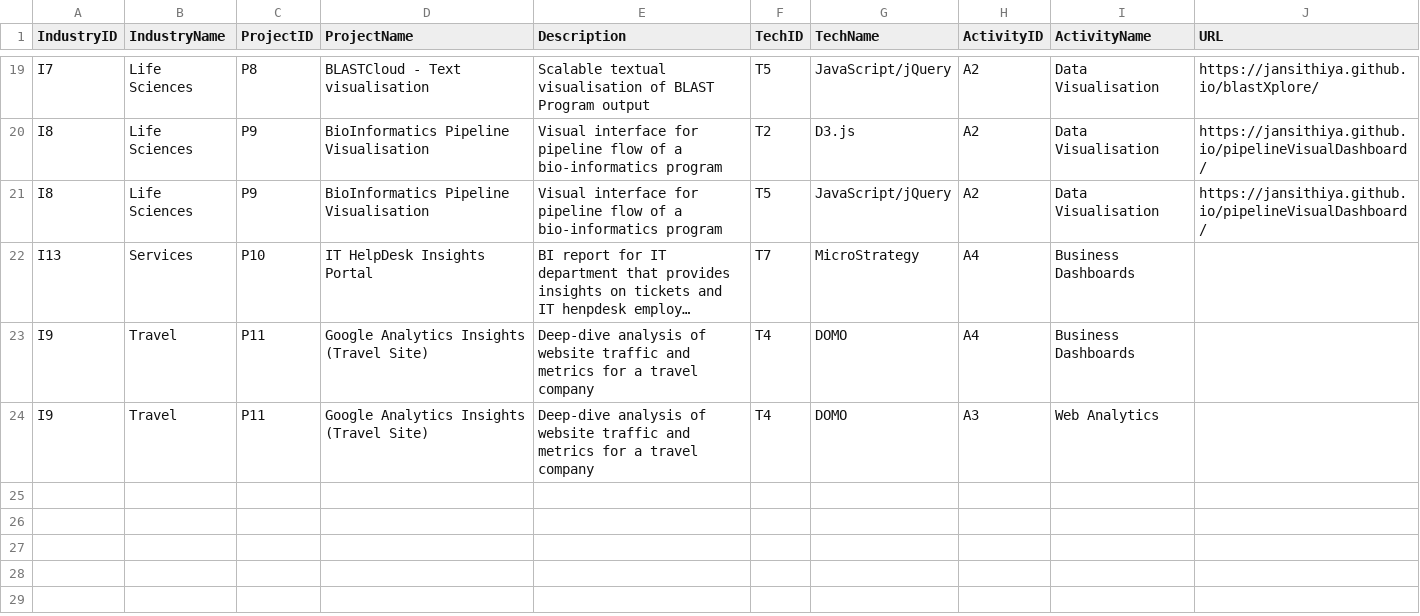
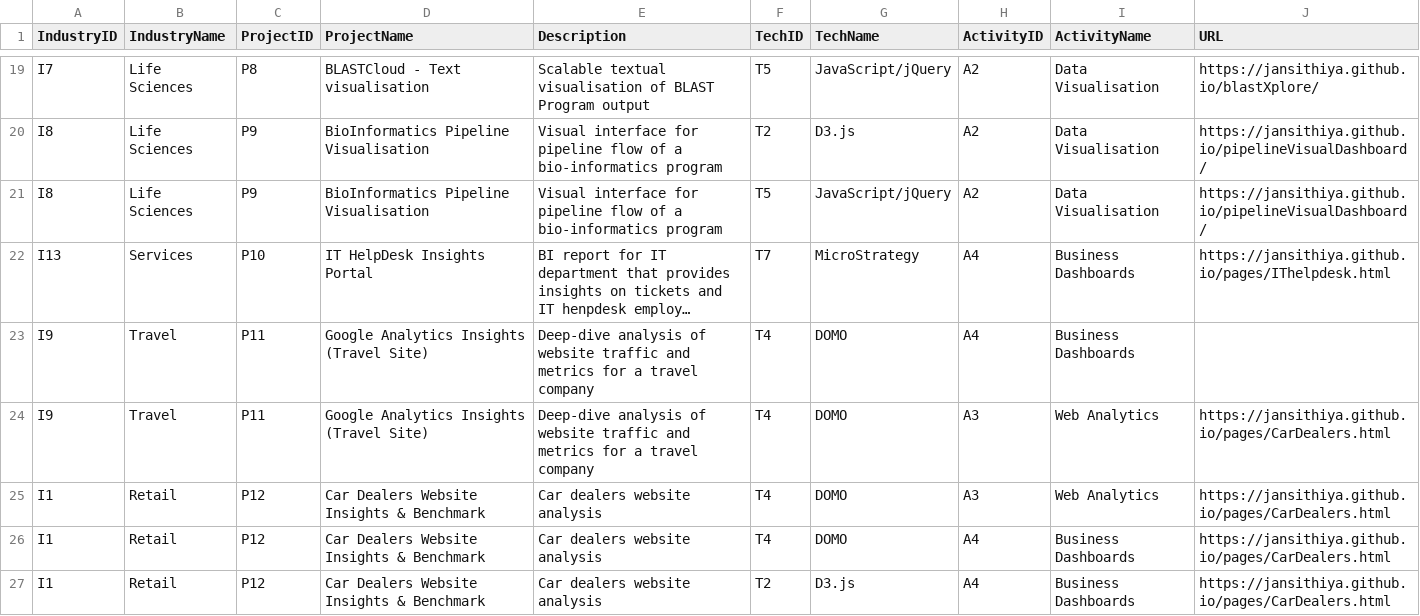
Before and after one commit to jansithiya/jansithiya.github.io, a CSV file: Data/Project/portfolio.csv, drawn as a sheet; only a part is shown, gaps mark what is left out; long unchanged cells end in …; the diff names each change by its address in the sheet, - before the commit and + after, or states it on an @@ line.

```diff
--- a/Data/Project/portfolio.csv
+++ b/Data/Project/portfolio.csv
-J22 (URL): (empty)
+J22 (URL): https://jansithiya.github.io/pages/IThelpdesk.html
-J24 (URL): (empty)
+J24 (URL): https://jansithiya.github.io/pages/CarDealers.html
+row 25: I1 | Retail | P12 | Car Dealers Website Insights & Benchmark | Car dealers website analysis | T4 | DOMO | A3 | Web Analytics | https://jansithiya.github.io/pages/CarDealers.html
+row 26: I1 | Retail | P12 | Car Dealers Website Insights & Benchmark | Car dealers website analysis | T4 | DOMO | A4 | Business Dashboards | https://jansithiya.github.io/pages/CarDealers.html
+row 27: I1 | Retail | P12 | Car Dealers Website Insights & Benchmark | Car dealers website analysis | T2 | D3.js | A4 | Business Dashboards | https://jansithiya.github.io/pages/CarDealers.html
```
Also changed, not shown: 15 other files.
